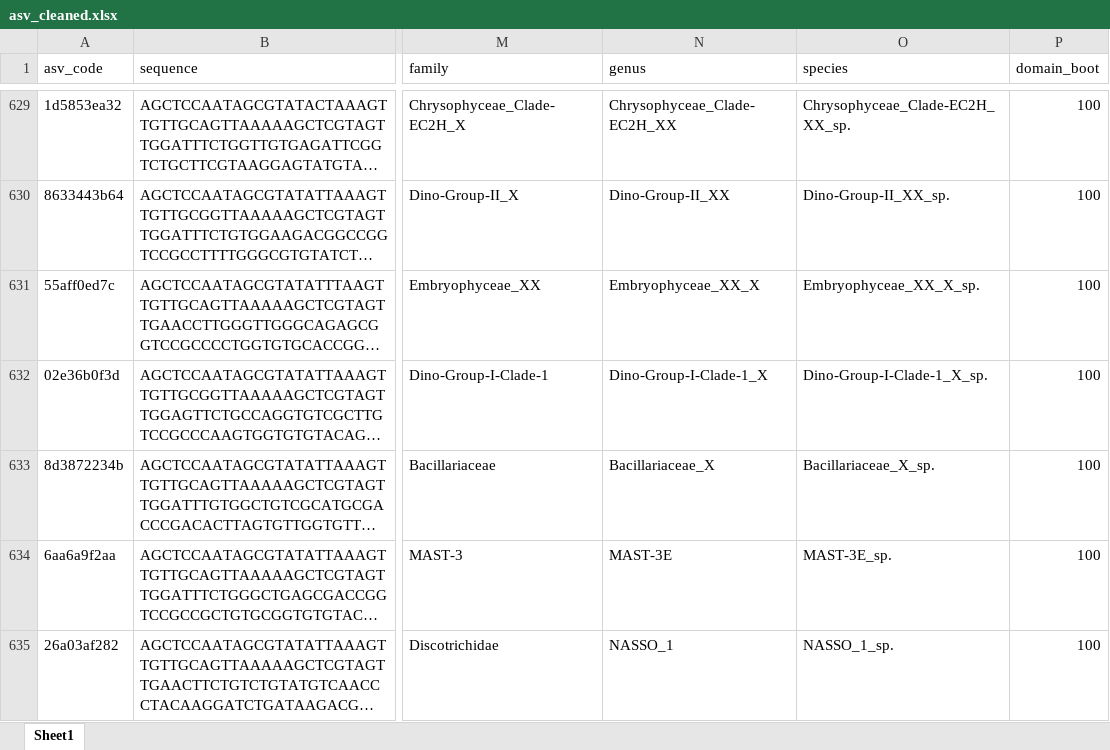
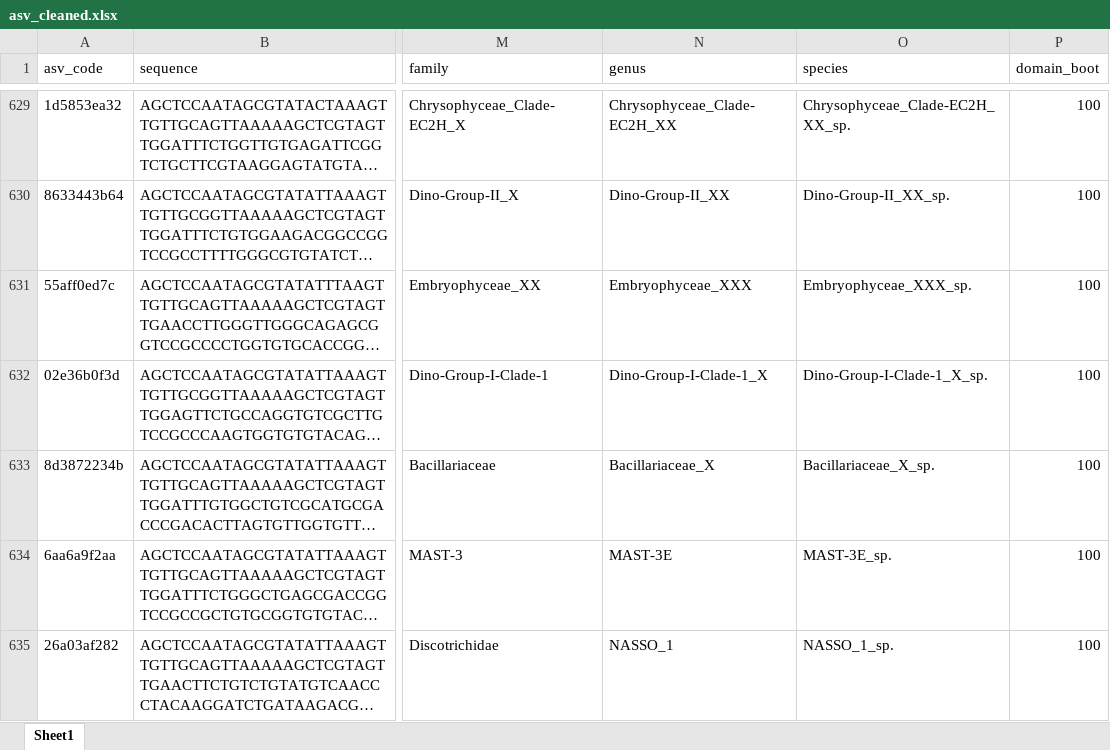
Before and after one commit to clarencesimple/SIM_GreenEdge_IceCamp, an Excel workbook: R_ice_camp/metabarcoding/asv_cleaned.xlsx, sheet Sheet1, drawn as a sheet; only a part is shown, gaps mark what is left out; long unchanged cells end in …; values as stored, in another font and other column widths than the file's, no cell formats; the diff covers the shown part only; the diff names each change by its address in the sheet, - before the commit and + after, or states it on an @@ line.

```diff
--- a/R_ice_camp/metabarcoding/asv_cleaned.xlsx (sheet Sheet1)
+++ b/R_ice_camp/metabarcoding/asv_cleaned.xlsx (sheet Sheet1)
-N631 (genus): Embryophyceae_XX_X
+N631 (genus): Embryophyceae_XXX
-O631 (species): Embryophyceae_XX_X_sp.
+O631 (species): Embryophyceae_XXX_sp.
```
Also changed, not shown: 152 edited cells elsewhere in this sheet, cell formats, R_ice_camp/GE_IC_clarence_colors.xlsx, 23 other files.
